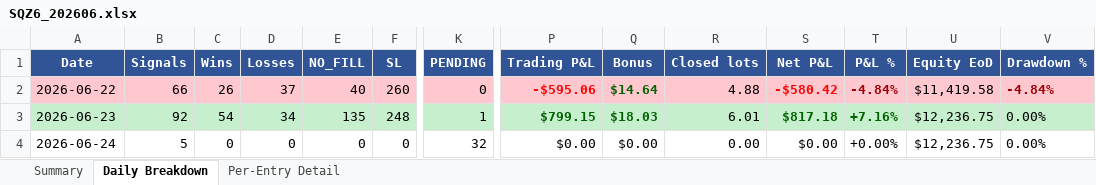
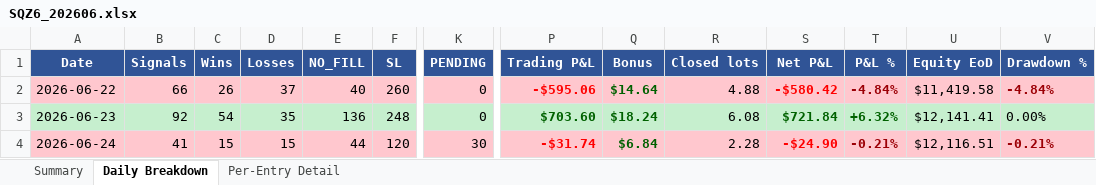
Before and after one commit to furqonajiy/gd-bt, an Excel workbook: reports/SQZ6_202606.xlsx, sheet Daily Breakdown, drawn as a sheet; only a part is shown, gaps mark what is left out; values as stored, in another font and other column widths than the file's, no borders; the diff covers the shown part only; the diff names each change by its address in the sheet, - before the commit and + after, or states it on an @@ line.

```diff
--- a/reports/SQZ6_202606.xlsx (sheet Daily Breakdown)
+++ b/reports/SQZ6_202606.xlsx (sheet Daily Breakdown)
-D3 (Losses): 34
+D3 (Losses): 35
-E3 (NO_FILL): 135
+E3 (NO_FILL): 136
-K3 (PENDING): 1
+K3 (PENDING): 0
-P3 (Trading P&L): $799.15
+P3 (Trading P&L): $703.60
-Q3 (Bonus): $18.03
+Q3 (Bonus): $18.24
-R3 (Closed lots): 6.01
+R3 (Closed lots): 6.08
-S3 (Net P&L): $817.18
+S3 (Net P&L): $721.84
-T3 (P&L %): +7.16%
+T3 (P&L %): +6.32%
-U3 (Equity EoD): $12,236.75
+U3 (Equity EoD): $12,141.41
-A4:V4 fill: none
+A4:V4 fill: #FFC7CE
-B4 (Signals): 5
+B4 (Signals): 41
-C4 (Wins): 0
+C4 (Wins): 15
-D4 (Losses): 0
+D4 (Losses): 15
-E4 (NO_FILL): 0
+E4 (NO_FILL): 44
-F4 (SL): 0
+F4 (SL): 120
-K4 (PENDING): 32
+K4 (PENDING): 30
-P4 (Trading P&L): $0.00
+P4 (Trading P&L): -$31.74
-P4:Q4 bold: off
+P4:Q4 bold: on
-P4 text colour: black
+P4 text colour: #FF0000
-Q4 (Bonus): $0.00
+Q4 (Bonus): $6.84
-Q4 text colour: black
+Q4 text colour: #006100
-R4 (Closed lots): 0.00
+R4 (Closed lots): 2.28
-S4 (Net P&L): $0.00
+S4 (Net P&L): -$24.90
-S4:T4 bold: off
+S4:T4 bold: on
-S4 text colour: black
+S4 text colour: #FF0000
-T4 (P&L %): +0.00%
+T4 (P&L %): -0.21%
-T4 text colour: black
+T4 text colour: #9C0006
-U4 (Equity EoD): $12,236.75
+U4 (Equity EoD): $12,116.51
-V4 (Drawdown %): 0.00%
+V4 (Drawdown %): -0.21%
@@ V4 bold: off → on, text colour: black → #9C0006 @@
```
Also changed, not shown: 5 edited cells and cell formats elsewhere in this sheet, sheet Per-Entry Detail, sheet Summary, reports/VIC_202606.xlsx, 3 other files.
